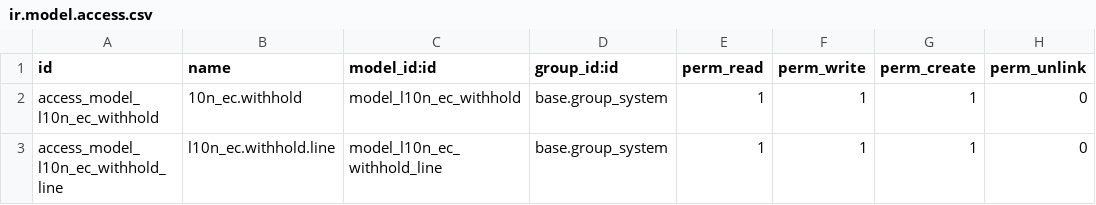
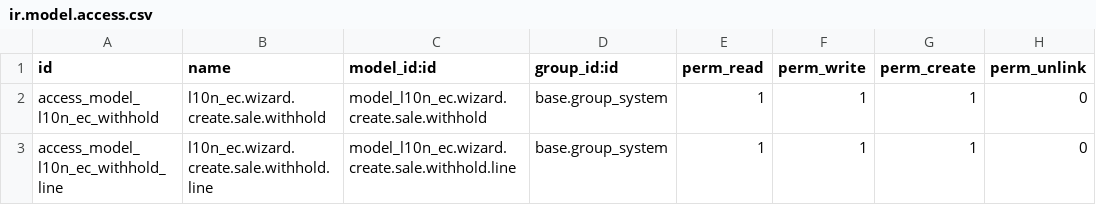
Before and after one commit to Jord0202/l10n_ec_withholding, a CSV file: l10n_ec_withhold/security/ir.model.access.csv, drawn as a sheet.

Commit message:
Implementacion de wizard
wizard

```diff
--- a/l10n_ec_withhold/security/ir.model.access.csv
+++ b/l10n_ec_withhold/security/ir.model.access.csv
@@ -1,3 +1,3 @@
 "id","name","model_id:id","group_id:id","perm_read","perm_write","perm_create","perm_unlink"
-access_model_l10n_ec_withhold,10n_ec.withhold,model_l10n_ec_withhold,base.group_system,1,1,1,0
-access_model_l10n_ec_withhold_line,	l10n_ec.withhold.line,model_l10n_ec_withhold_line,base.group_system,1,1,1,0
+access_model_l10n_ec_withhold,l10n_ec.wizard.create.sale.withhold,model_l10n_ec.wizard.create.sale.withhold,base.group_system,1,1,1,0
+access_model_l10n_ec_withhold_line,	l10n_ec.wizard.create.sale.withhold.line ,model_l10n_ec.wizard.create.sale.withhold.line,base.group_system,1,1,1,0
```
Also changed, not shown: 15 other files.
